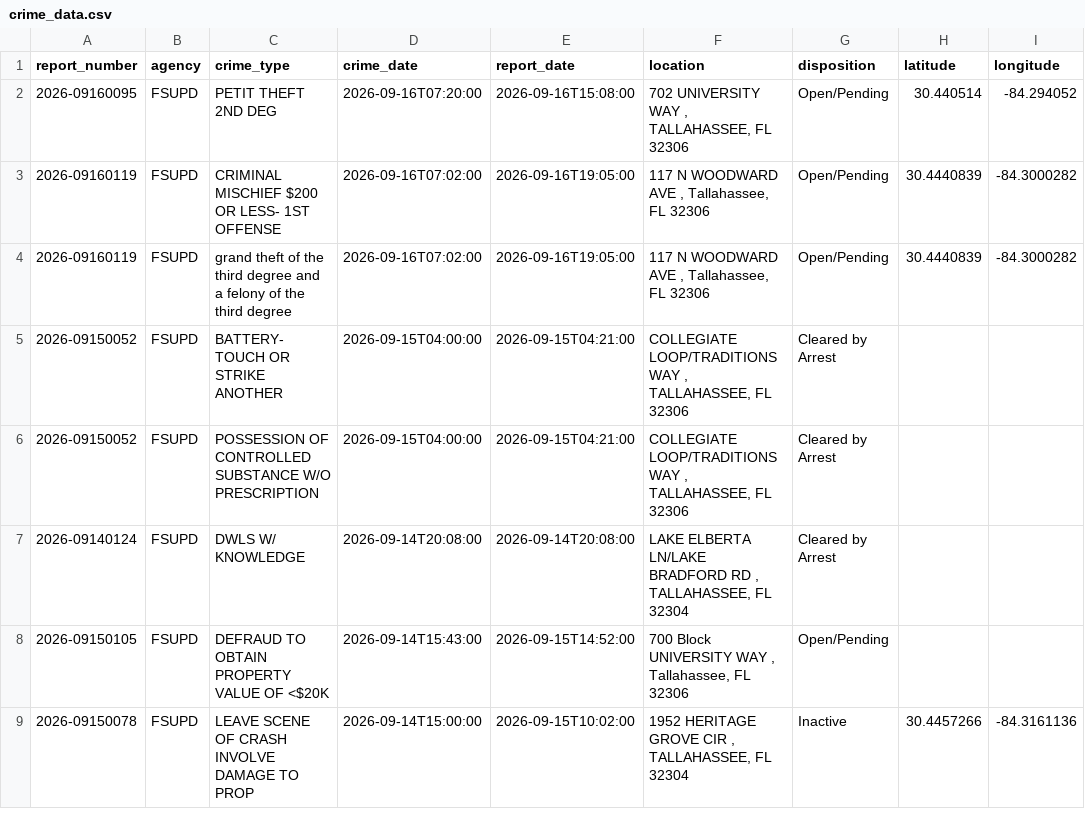
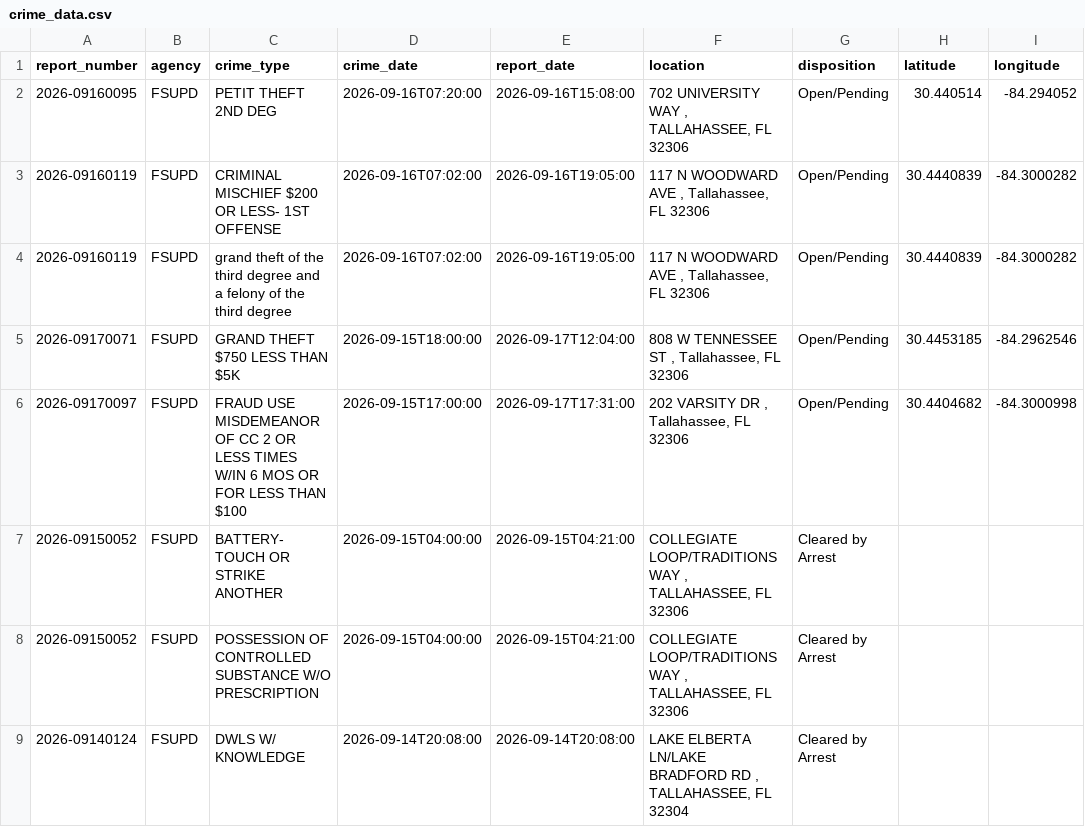
Before and after one commit to upishanker/FSU-Crime, a CSV file: data/crime_data.csv, drawn as a sheet; only a part is shown; the shorter side is filled out with more unchanged rows.

```diff
--- a/data/crime_data.csv
+++ b/data/crime_data.csv
@@ -4,2 +4,4 @@ report_number,agency,crime_type,crime_date,report_date,location,disposition,lati
 2026-09160119,FSUPD,grand theft of the third degree and a felony of the third degree,2026-09-16T07:02:00,2026-09-16T19:05:00,"117 N WOODWARD AVE , Tallahassee, FL 32306",Open/Pending,30.4440839,-84.3000282
+2026-09170071,FSUPD,GRAND THEFT $750 LESS THAN $5K,2026-09-15T18:00:00,2026-09-17T12:04:00,"808 W TENNESSEE ST , Tallahassee, FL 32306",Open/Pending,30.4453185,-84.2962546
+2026-09170097,FSUPD,FRAUD USE MISDEMEANOR OF CC 2 OR LESS TIMES W/IN 6 MOS OR FOR LESS THAN $100,2026-09-15T17:00:00,2026-09-17T17:31:00,"202 VARSITY DR , Tallahassee, FL 32306",Open/Pending,30.4404682,-84.3000998
 2026-09150052,FSUPD,BATTERY- TOUCH OR STRIKE ANOTHER,2026-09-15T04:00:00,2026-09-15T04:21:00,"COLLEGIATE LOOP/TRADITIONS WAY , TALLAHASSEE, FL 32306",Cleared by Arrest,,
```
Also changed, not shown: 2 other files.
